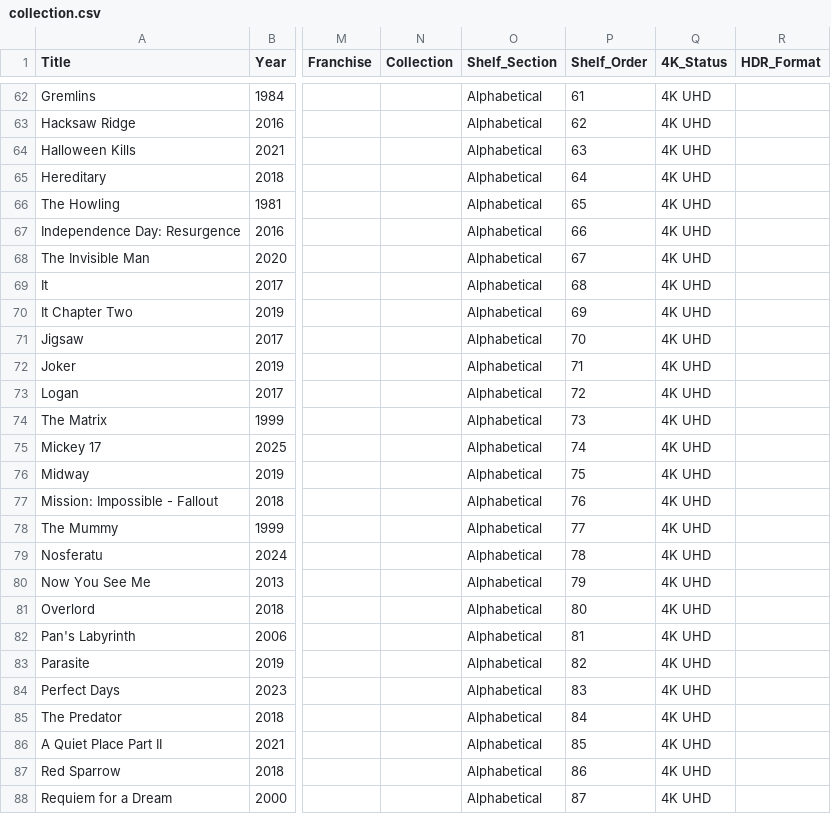
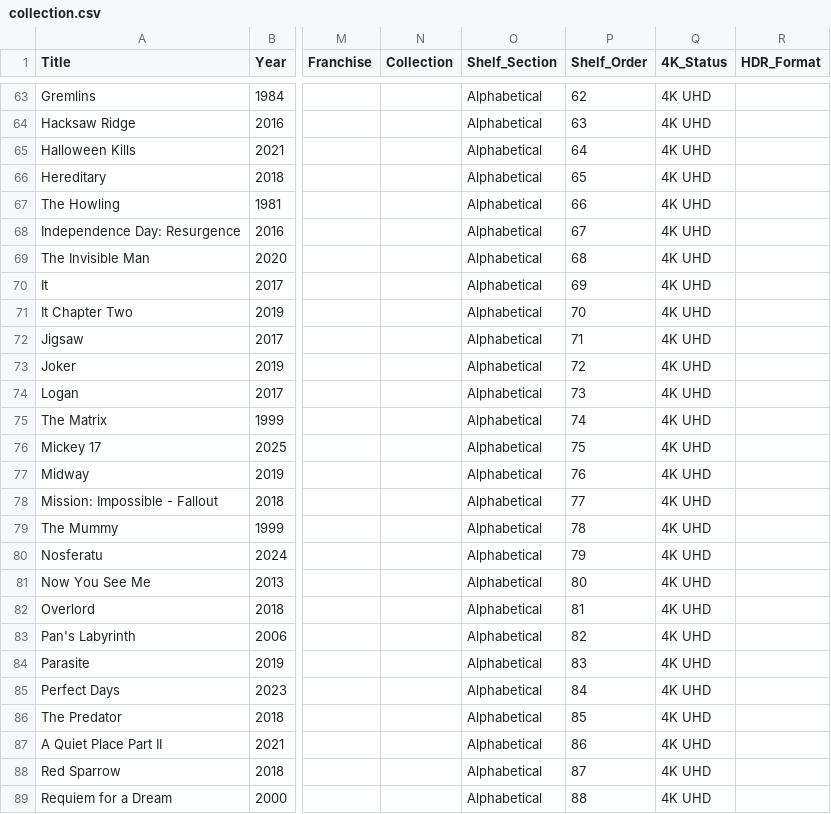
Before and after one commit to txrunn/scripts, a CSV file: movie-collection/site/collection.csv, drawn as a sheet; only a part is shown, gaps mark what is left out; addresses are those after the commit; the diff covers the shown part only; the diff names each change by its address in the sheet, - before the commit and + after, or states it on an @@ line.

```diff
--- a/movie-collection/site/collection.csv
+++ b/movie-collection/site/collection.csv
-P63 (Shelf_Order): 61
+P63 (Shelf_Order): 62
-P64 (Shelf_Order): 62
+P64 (Shelf_Order): 63
-P65 (Shelf_Order): 63
+P65 (Shelf_Order): 64
-P66 (Shelf_Order): 64
+P66 (Shelf_Order): 65
-P67 (Shelf_Order): 65
+P67 (Shelf_Order): 66
-P68 (Shelf_Order): 66
+P68 (Shelf_Order): 67
-P69 (Shelf_Order): 67
+P69 (Shelf_Order): 68
-P70 (Shelf_Order): 68
+P70 (Shelf_Order): 69
-P71 (Shelf_Order): 69
+P71 (Shelf_Order): 70
-P72 (Shelf_Order): 70
+P72 (Shelf_Order): 71
-P73 (Shelf_Order): 71
+P73 (Shelf_Order): 72
-P74 (Shelf_Order): 72
+P74 (Shelf_Order): 73
-P75 (Shelf_Order): 73
+P75 (Shelf_Order): 74
-P76 (Shelf_Order): 74
+P76 (Shelf_Order): 75
-P77 (Shelf_Order): 75
+P77 (Shelf_Order): 76
-P78 (Shelf_Order): 76
+P78 (Shelf_Order): 77
-P79 (Shelf_Order): 77
+P79 (Shelf_Order): 78
-P80 (Shelf_Order): 78
+P80 (Shelf_Order): 79
-P81 (Shelf_Order): 79
+P81 (Shelf_Order): 80
-P82 (Shelf_Order): 80
+P82 (Shelf_Order): 81
-P83 (Shelf_Order): 81
+P83 (Shelf_Order): 82
-P84 (Shelf_Order): 82
+P84 (Shelf_Order): 83
-P85 (Shelf_Order): 83
+P85 (Shelf_Order): 84
-P86 (Shelf_Order): 84
+P86 (Shelf_Order): 85
-P87 (Shelf_Order): 85
+P87 (Shelf_Order): 86
-P88 (Shelf_Order): 86
+P88 (Shelf_Order): 87
-P89 (Shelf_Order): 87
+P89 (Shelf_Order): 88
```
Also changed, not shown: 3 added rows and 83 edited cells elsewhere in this file, 3 other files.
